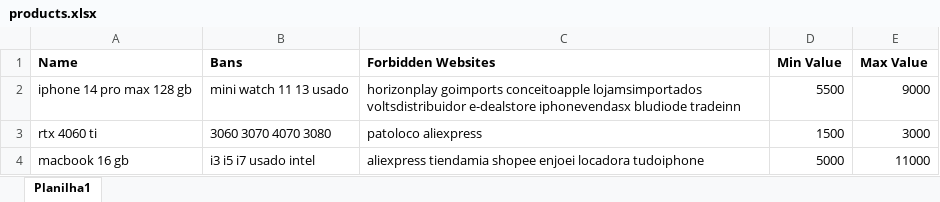
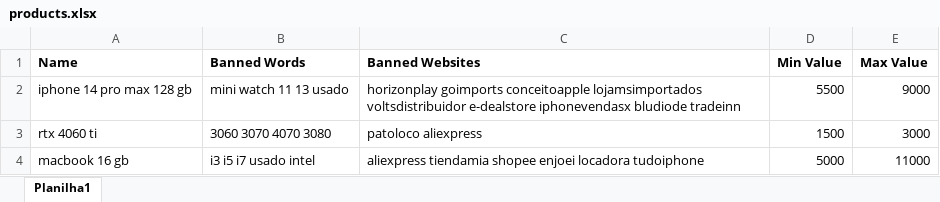
Before and after one commit to ranonbezerra/Shopping_Auto_Search, an Excel workbook: products.xlsx, sheet Planilha1, drawn as a sheet; values as stored, in another font and other column widths than the file's, no borders; the diff names each change by its address in the sheet, - before the commit and + after, or states it on an @@ line.

Commit message:
Few tests, halfway on the sponsored values refactoring.

```diff
--- a/products.xlsx (sheet Planilha1)
+++ b/products.xlsx (sheet Planilha1)
-B1: Bans
+B1: Banned Words
-C1: Forbidden Websites
+C1: Banned Websites
```
Also changed, not shown: 2 other files.
